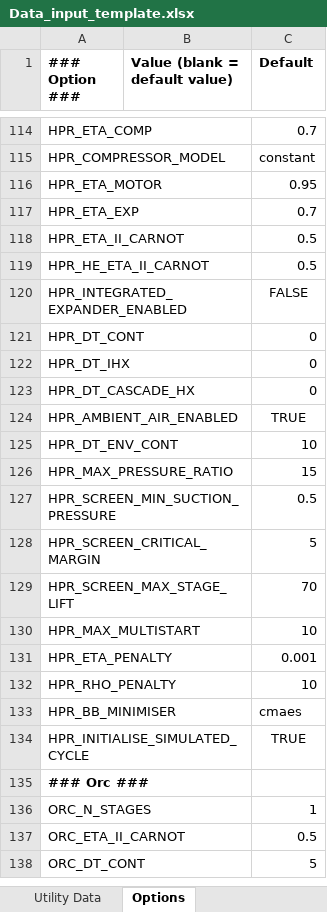
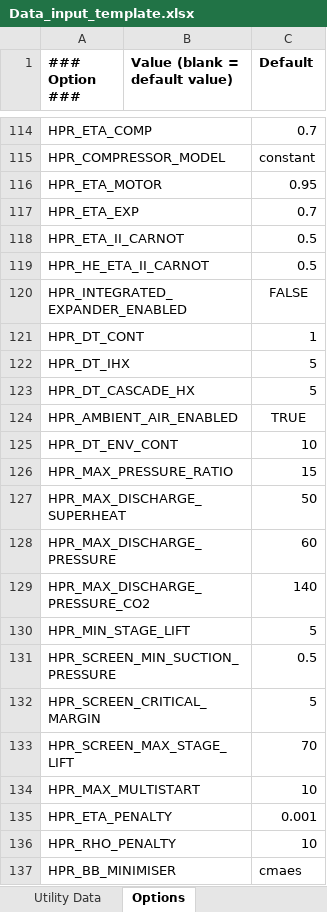
Before and after one commit to waikato-ahuora-smart-energy-systems/OpenPinch, an Excel workbook: Excel_Version/Data_input_template.xlsx, sheet Options, drawn as a sheet; only a part is shown, gaps mark what is left out; the shorter side is filled out with more unchanged rows; values as stored, in another font and other column widths than the file's, no borders; the diff names each change by its address in the sheet, - before the commit and + after, or states it on an @@ line.

```diff
--- a/Excel_Version/Data_input_template.xlsx (sheet Options)
+++ b/Excel_Version/Data_input_template.xlsx (sheet Options)
-C121 (Default): 0
+C121 (Default): 1
-C122:C123 (Default): 0
+C122:C123 (Default): 5
+row 127: HPR_MAX_DISCHARGE_SUPERHEAT |  | 50
+row 128: HPR_MAX_DISCHARGE_PRESSURE |  | 60
+row 129: HPR_MAX_DISCHARGE_PRESSURE_CO2 |  | 140
+row 130: HPR_MIN_STAGE_LIFT |  | 5
```
Also changed, not shown: 27 other files.
